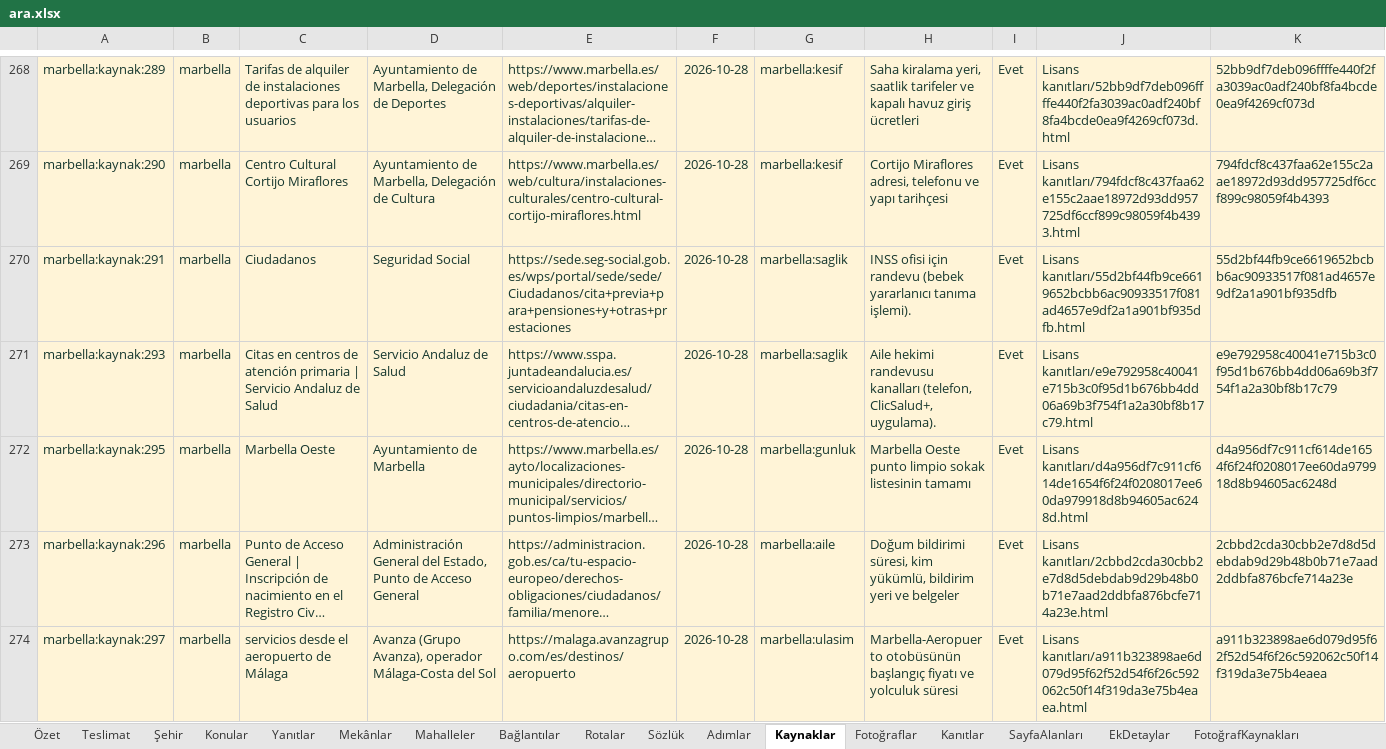
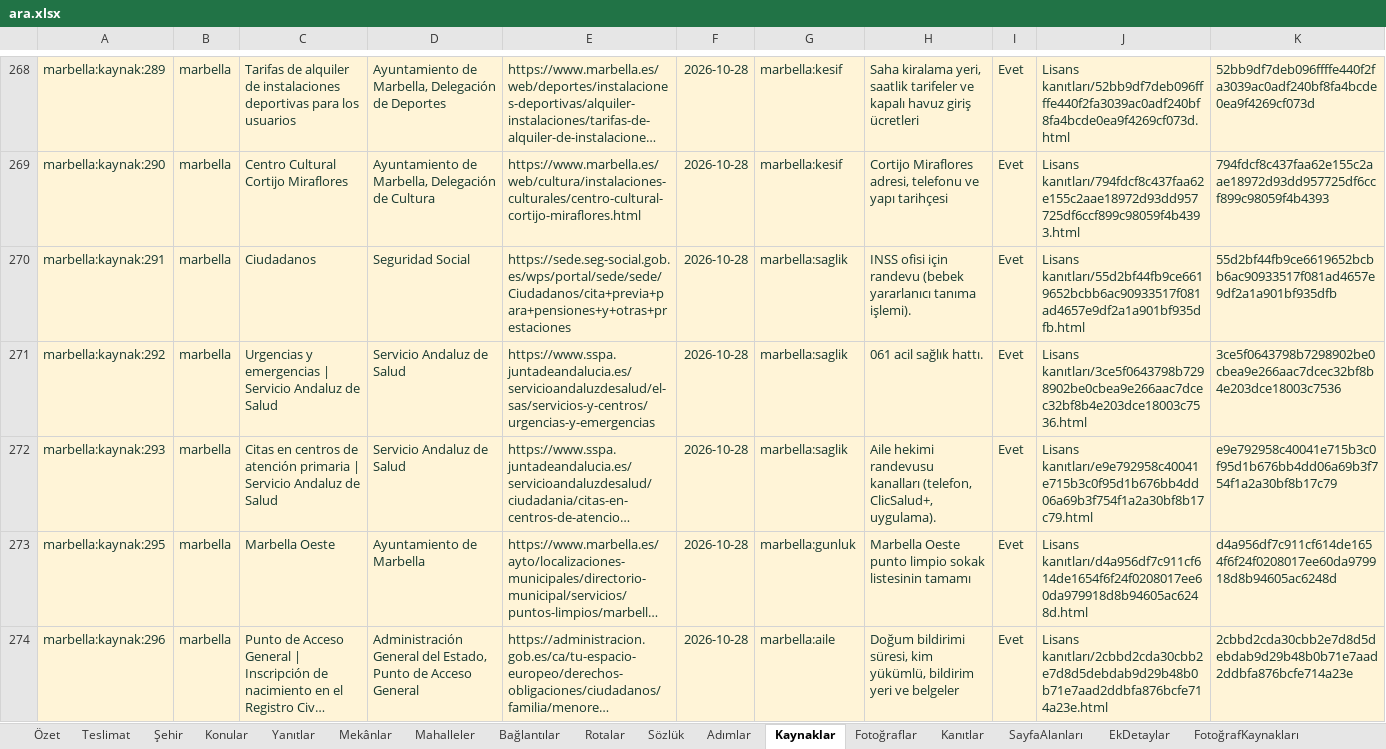
Before and after one commit to ubterzioglu/corteqscities, an Excel workbook: uretim/marbella/_is/ara/ara.xlsx, sheet Kaynaklar, drawn as a sheet; only a part is shown, gaps mark what is left out; the shorter side is filled out with more unchanged rows; long unchanged cells end in …; values as stored, in another font and other column widths than the file's, no borders; conditional formats and table styles not drawn; the diff names each change by its address in the sheet, - before the commit and + after, or states it on an @@ line.

```diff
--- a/uretim/marbella/_is/ara/ara.xlsx (sheet Kaynaklar)
+++ b/uretim/marbella/_is/ara/ara.xlsx (sheet Kaynaklar)
+row 271: marbella:kaynak:292 | marbella | Urgencias y emergencias | Servicio Andaluz de Salud | Servicio Andaluz de Salud | https://www.sspa.juntadeandalucia.es/servicioandaluzdesalud/el-sas/servicios-y-centros/urgencias-y-emergencias | 2026-10-28 | marbella:saglik | 061 acil sağlık hattı. | Evet | Lisans kanıtları/3ce5f0643798b7298902be0cbea9e266aac7dcec32bf8b4e203dce18003c7536.html | 3ce5f0643798b7298902be0cbea9e266aac7dcec32bf8b4e203dce18003c7536
```
Also changed, not shown: sheet SayfaAlanları, sheet Şehir, 20 other files.
